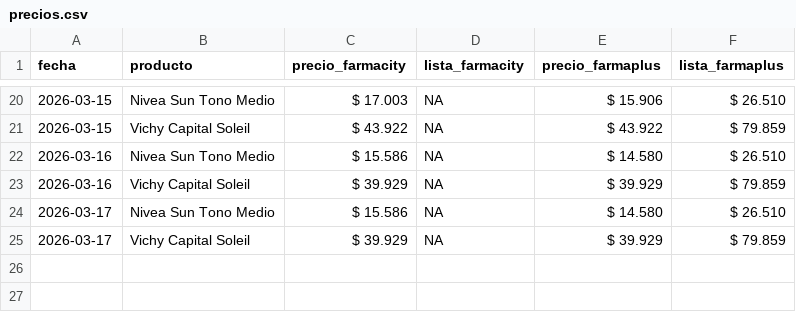
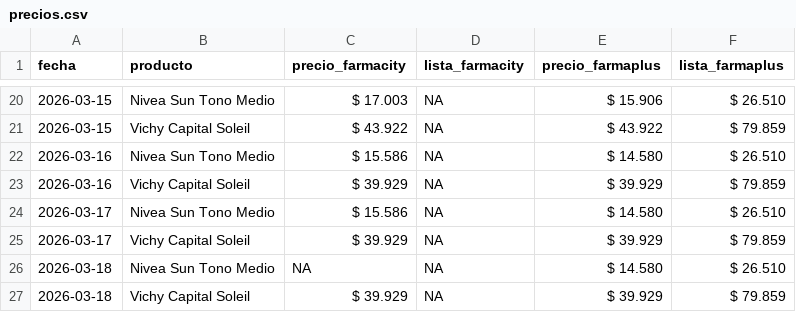
Before and after one commit to mgluge-bot/comparador-de-precios-vs2, a CSV file: precios.csv, drawn as a sheet; only a part is shown, gaps mark what is left out; the diff names each change by its address in the sheet, - before the commit and + after, or states it on an @@ line.

Commit message:
actualizacion diaria precios

```diff
--- a/precios.csv
+++ b/precios.csv
+row 26: 2026-03-18 | Nivea Sun Tono Medio | NA | NA | $ 14.580 | $ 26.510
+row 27: 2026-03-18 | Vichy Capital Soleil | $ 39.929 | NA | $ 39.929 | $ 79.859
```
